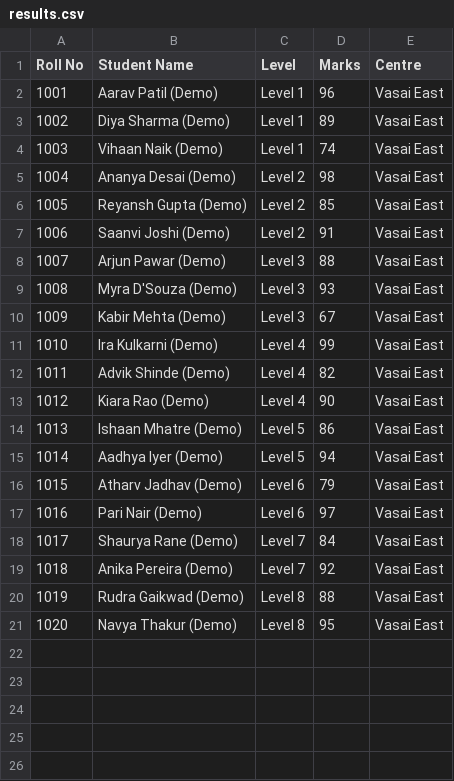
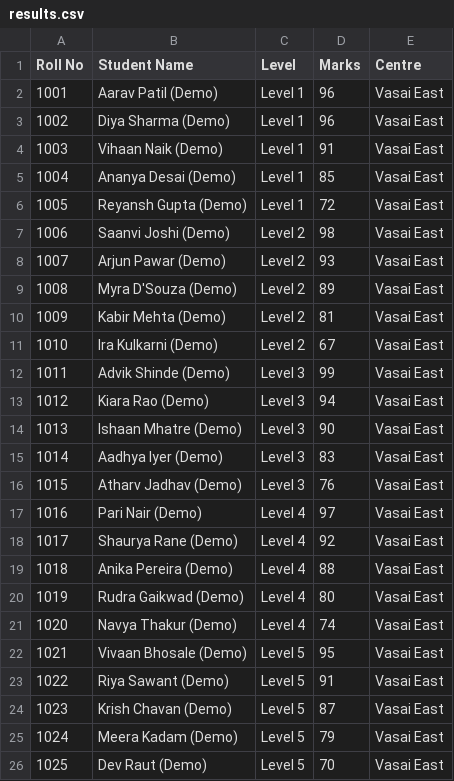
Before and after one commit to dr-frankensteinn/Sarthakwebsite, a CSV file: results.csv, drawn as a sheet; only a part is shown; the diff covers the shown part only.

```diff
--- a/results.csv
+++ b/results.csv
@@ -2,20 +2,25 @@ Roll No,Student Name,Level,Marks,Centre
 1001,Aarav Patil (Demo),Level 1,96,Vasai East
-1002,Diya Sharma (Demo),Level 1,89,Vasai East
-1003,Vihaan Naik (Demo),Level 1,74,Vasai East
-1004,Ananya Desai (Demo),Level 2,98,Vasai East
-1005,Reyansh Gupta (Demo),Level 2,85,Vasai East
-1006,Saanvi Joshi (Demo),Level 2,91,Vasai East
-1007,Arjun Pawar (Demo),Level 3,88,Vasai East
-1008,Myra D'Souza (Demo),Level 3,93,Vasai East
-1009,Kabir Mehta (Demo),Level 3,67,Vasai East
-1010,Ira Kulkarni (Demo),Level 4,99,Vasai East
-1011,Advik Shinde (Demo),Level 4,82,Vasai East
-1012,Kiara Rao (Demo),Level 4,90,Vasai East
-1013,Ishaan Mhatre (Demo),Level 5,86,Vasai East
-1014,Aadhya Iyer (Demo),Level 5,94,Vasai East
-1015,Atharv Jadhav (Demo),Level 6,79,Vasai East
-1016,Pari Nair (Demo),Level 6,97,Vasai East
-1017,Shaurya Rane (Demo),Level 7,84,Vasai East
-1018,Anika Pereira (Demo),Level 7,92,Vasai East
-1019,Rudra Gaikwad (Demo),Level 8,88,Vasai East
-1020,Navya Thakur (Demo),Level 8,95,Vasai East
+1002,Diya Sharma (Demo),Level 1,96,Vasai East
+1003,Vihaan Naik (Demo),Level 1,91,Vasai East
+1004,Ananya Desai (Demo),Level 1,85,Vasai East
+1005,Reyansh Gupta (Demo),Level 1,72,Vasai East
+1006,Saanvi Joshi (Demo),Level 2,98,Vasai East
+1007,Arjun Pawar (Demo),Level 2,93,Vasai East
+1008,Myra D'Souza (Demo),Level 2,89,Vasai East
+1009,Kabir Mehta (Demo),Level 2,81,Vasai East
+1010,Ira Kulkarni (Demo),Level 2,67,Vasai East
+1011,Advik Shinde (Demo),Level 3,99,Vasai East
+1012,Kiara Rao (Demo),Level 3,94,Vasai East
+1013,Ishaan Mhatre (Demo),Level 3,90,Vasai East
+1014,Aadhya Iyer (Demo),Level 3,83,Vasai East
+1015,Atharv Jadhav (Demo),Level 3,76,Vasai East
+1016,Pari Nair (Demo),Level 4,97,Vasai East
+1017,Shaurya Rane (Demo),Level 4,92,Vasai East
+1018,Anika Pereira (Demo),Level 4,88,Vasai East
+1019,Rudra Gaikwad (Demo),Level 4,80,Vasai East
+1020,Navya Thakur (Demo),Level 4,74,Vasai East
+1021,Vivaan Bhosale (Demo),Level 5,95,Vasai East
+1022,Riya Sawant (Demo),Level 5,91,Vasai East
+1023,Krish Chavan (Demo),Level 5,87,Vasai East
+1024,Meera Kadam (Demo),Level 5,79,Vasai East
+1025,Dev Raut (Demo),Level 5,70,Vasai East
```
Also changed, not shown: 15 added rows elsewhere in this file, 1 other file.
